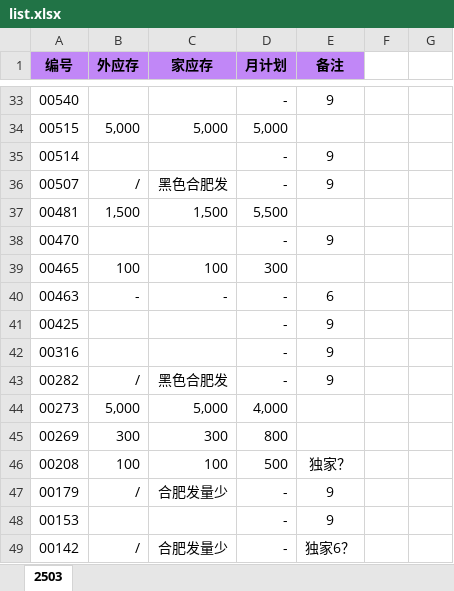
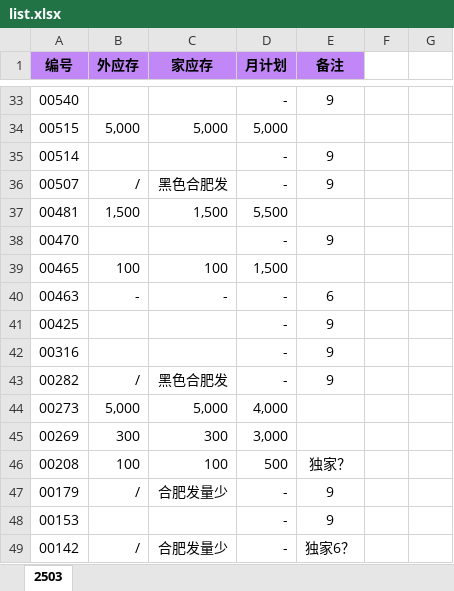
Before and after one commit to nihil7/MeidiAuto, an Excel workbook: script/data/list.xlsx, sheet 2503, drawn as a sheet; only a part is shown, gaps mark what is left out; values as stored, in another font and other column widths than the file's, no borders; the diff covers the shown part only; the diff names each change by its address in the sheet, - before the commit and + after, or states it on an @@ line.

```diff
--- a/script/data/list.xlsx (sheet 2503)
+++ b/script/data/list.xlsx (sheet 2503)
-D39 (月计划): 300
+D39 (月计划): 1,500
-D45 (月计划): 800
+D45 (月计划): 3,000
```
Also changed, not shown: 19 edited cells elsewhere in this sheet.
